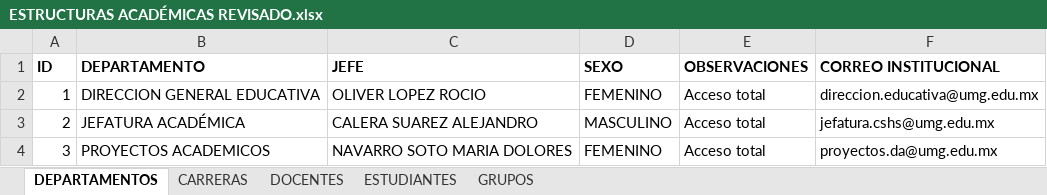
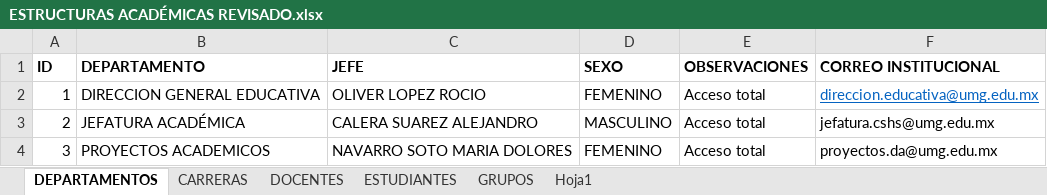
Before and after one commit to SYD14316/eva2027i, an Excel workbook: Documentos/ESTRUCTURAS ACADÉMICAS REVISADO.xlsx, sheet DEPARTAMENTOS, drawn as a sheet; values as stored, in another font and other column widths than the file's, no borders; the diff names each change by its address in the sheet, - before the commit and + after, or states it on an @@ line.

```diff
--- a/Documentos/ESTRUCTURAS ACADÉMICAS REVISADO.xlsx (sheet DEPARTAMENTOS)
+++ b/Documentos/ESTRUCTURAS ACADÉMICAS REVISADO.xlsx (sheet DEPARTAMENTOS)
+sheet tab: Hoja1
@@ F2 underline: off → on, text colour: black → #0563C1 @@
```
Also changed, not shown: sheet GRUPOS, sheet DOCENTES, 10 other files.
